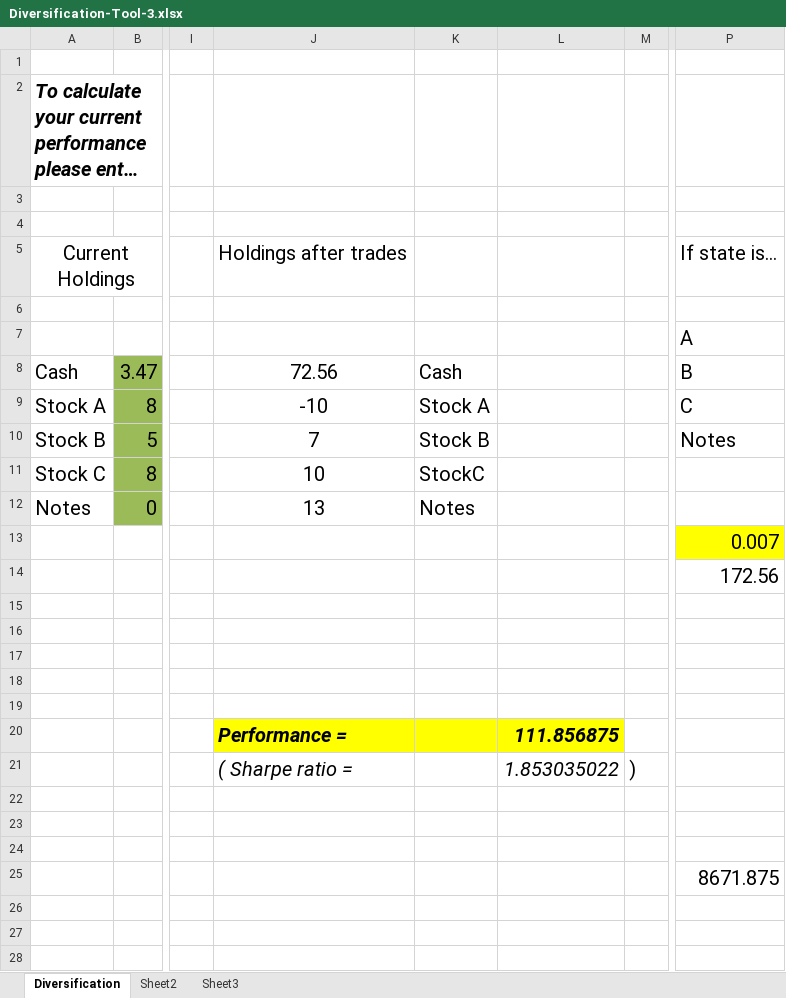
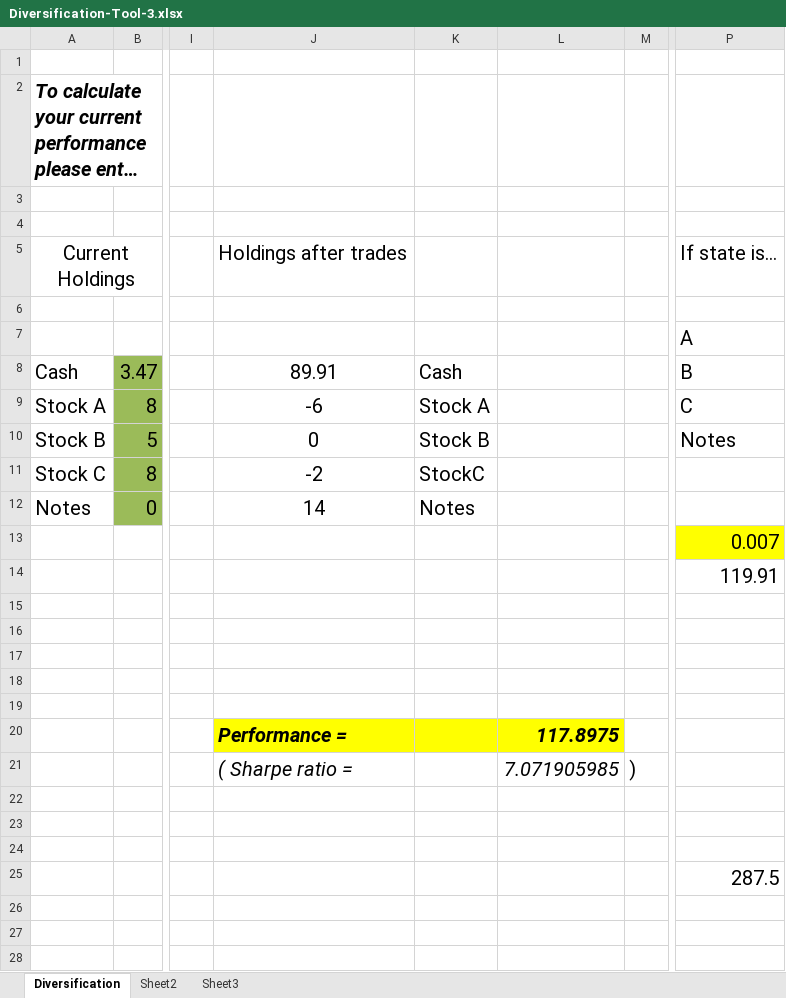
Before and after one commit to extragravee/algo-trading, an Excel workbook: Diversification-Tool-3.xlsx, sheet Diversification, drawn as a sheet; only a part is shown, gaps mark what is left out; long unchanged cells end in …; values as stored, in another font and other column widths than the file's, no borders; the diff names each change by its address in the sheet, - before the commit and + after, or states it on an @@ line.

```diff
--- a/Diversification-Tool-3.xlsx (sheet Diversification)
+++ b/Diversification-Tool-3.xlsx (sheet Diversification)
-J8: 72.56
+J8: 89.91
-J9: -10
+J9: -6
-J10: 7
+J10: 0
-J11: 10
+J11: -2
-J12: 13
+J12: 14
-P14: 172.56
+P14: 119.91
-L20: 111.856875
+L20: 117.8975
-L21: 1.853035022
+L21: 7.071905985
-P25: 8671.875
+P25: 287.5
```
Also changed, not shown: 1 other file.
